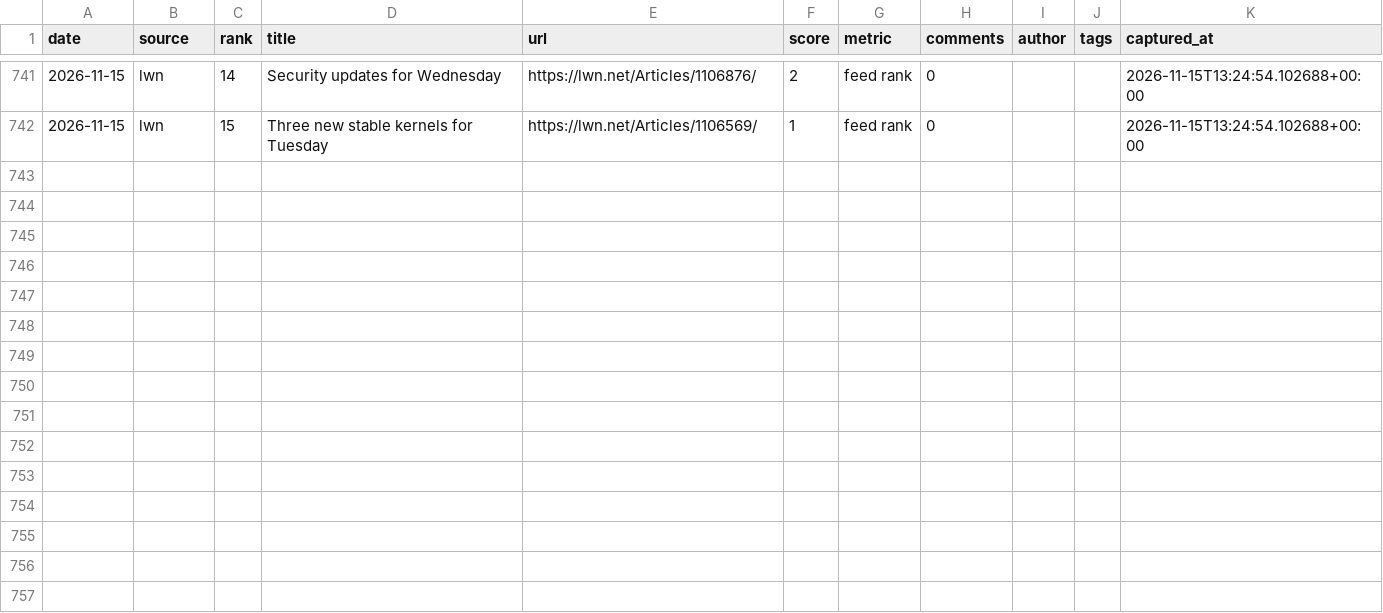
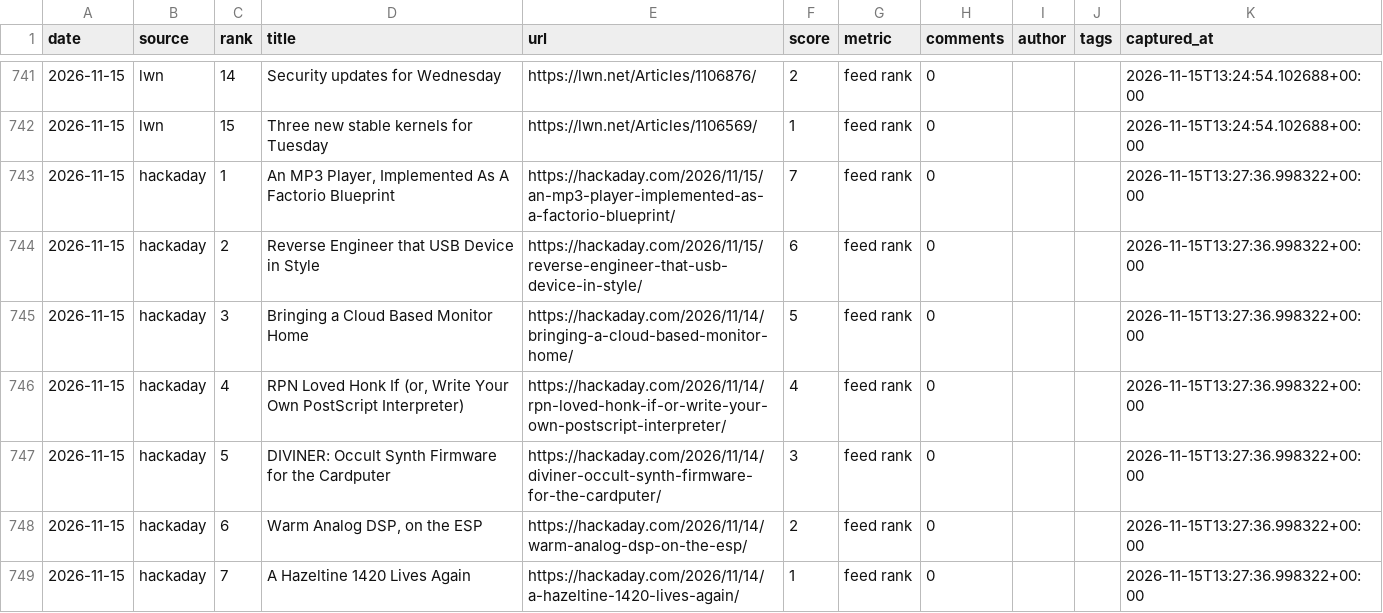
Before and after one commit to zalize-com/trendscope, a CSV file: data/history.csv, drawn as a sheet; only a part is shown, gaps mark what is left out; the diff names each change by its address in the sheet, - before the commit and + after, or states it on an @@ line.

Commit message:
source #24: hackaday (hackaday.com/feed, hardware/maker lane)

```diff
--- a/data/history.csv
+++ b/data/history.csv
+row 743: 2026-11-15 | hackaday | 1 | An MP3 Player, Implemented As A Factorio Blueprint | https://hackaday.com/2026/11/15/an-mp3-player-implemented-as-a-factorio-blueprint/ | 7 | feed rank | 0 |  |  | 2026-11-15T13:27:36.998322+00:00
+row 744: 2026-11-15 | hackaday | 2 | Reverse Engineer that USB Device in Style | https://hackaday.com/2026/11/15/reverse-engineer-that-usb-device-in-style/ | 6 | feed rank | 0 |  |  | 2026-11-15T13:27:36.998322+00:00
+row 745: 2026-11-15 | hackaday | 3 | Bringing a Cloud Based Monitor Home | https://hackaday.com/2026/11/14/bringing-a-cloud-based-monitor-home/ | 5 | feed rank | 0 |  |  | 2026-11-15T13:27:36.998322+00:00
+row 746: 2026-11-15 | hackaday | 4 | RPN Loved Honk If (or, Write Your Own PostScript Interpreter) | https://hackaday.com/2026/11/14/rpn-loved-honk-if-or-write-your-own-postscript-interpreter/ | 4 | feed rank | 0 |  |  | 2026-11-15T13:27:36.998322+00:00
+row 747: 2026-11-15 | hackaday | 5 | DIVINER: Occult Synth Firmware for the Cardputer | https://hackaday.com/2026/11/14/diviner-occult-synth-firmware-for-the-cardputer/ | 3 | feed rank | 0 |  |  | 2026-11-15T13:27:36.998322+00:00
+row 748: 2026-11-15 | hackaday | 6 | Warm Analog DSP, on the ESP | https://hackaday.com/2026/11/14/warm-analog-dsp-on-the-esp/ | 2 | feed rank | 0 |  |  | 2026-11-15T13:27:36.998322+00:00
+row 749: 2026-11-15 | hackaday | 7 | A Hazeltine 1420 Lives Again | https://hackaday.com/2026/11/14/a-hazeltine-1420-lives-again/ | 1 | feed rank | 0 |  |  | 2026-11-15T13:27:36.998322+00:00
```
Also changed, not shown: data/daily/2026-11-15.csv, data/health-log.csv, 27 other files.
